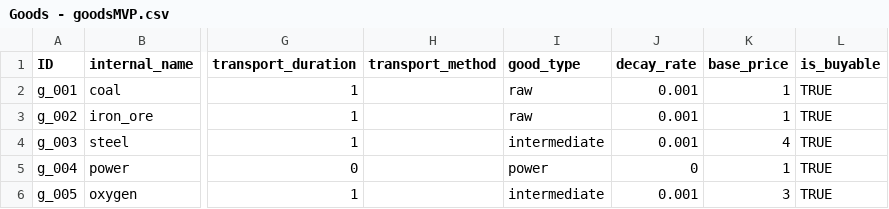
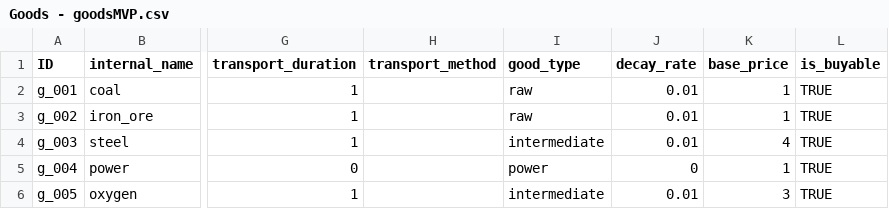
Before and after one commit to LongPigBlankets/price-of-everything, a CSV file: price-of-everything-0.1/data/Goods - goodsMVP.csv, drawn as a sheet; only a part is shown, gaps mark what is left out; the diff names each change by its address in the sheet, - before the commit and + after, or states it on an @@ line.

```diff
--- a/price-of-everything-0.1/data/Goods - goodsMVP.csv
+++ b/price-of-everything-0.1/data/Goods - goodsMVP.csv
-J2:J4 (decay_rate): 0.001
+J2:J4 (decay_rate): 0.01
-J6 (decay_rate): 0.001
+J6 (decay_rate): 0.01
```
Also changed, not shown: price-of-everything-0.1/data/tile_properties.csv, 57 other files.
